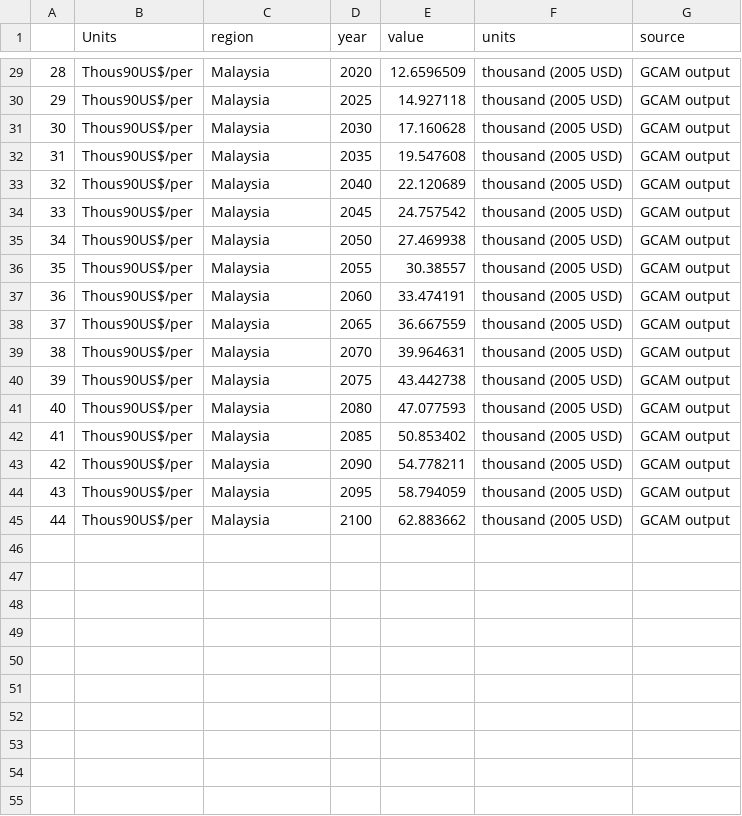
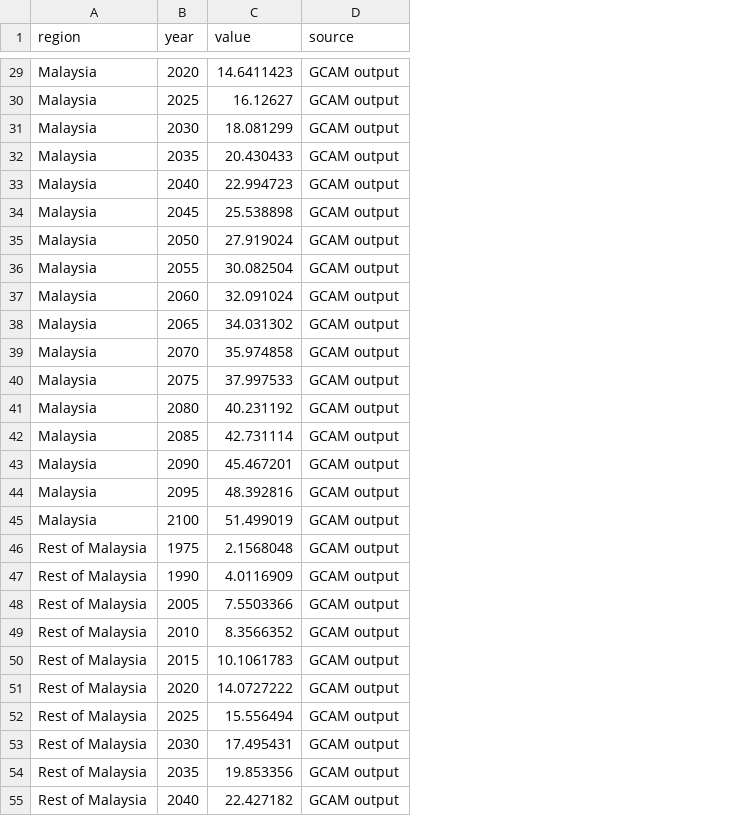
Before and after one commit to JGCRI/seasia, a CSV file: data/Malaysia/socioeconomic_inputs/gcam_query_pcgdp.csv, drawn as a sheet; only a part is shown, gaps mark what is left out; removed rows and columns are numbered as before the commit, all else as after; the diff covers the shown part only; the diff names each change by its address in the sheet, - before the commit and + after, or states it on an @@ line.

```diff
--- a/data/Malaysia/socioeconomic_inputs/gcam_query_pcgdp.csv
+++ b/data/Malaysia/socioeconomic_inputs/gcam_query_pcgdp.csv
-column A, rows 29-45: 28 | 29 | 30 | 31 | 32 | 33 | 34 | 35 | 36 | 37 | 38 | 39 | 40 | 41 | 42 | 43 | 44
-column B (Units), rows 29-45: all Thous90US$/per
-column F (units), rows 29-45: all thousand (2005 USD)
-C29 (value): 12.6596509
+C29 (value): 14.6411423
-C30 (value): 14.927118
+C30 (value): 16.12627
-C31 (value): 17.160628
+C31 (value): 18.081299
-C32 (value): 19.547608
+C32 (value): 20.430433
-C33 (value): 22.120689
+C33 (value): 22.994723
-C34 (value): 24.757542
+C34 (value): 25.538898
-C35 (value): 27.469938
+C35 (value): 27.919024
-C36 (value): 30.38557
+C36 (value): 30.082504
-C37 (value): 33.474191
+C37 (value): 32.091024
-C38 (value): 36.667559
+C38 (value): 34.031302
-C39 (value): 39.964631
+C39 (value): 35.974858
-C40 (value): 43.442738
+C40 (value): 37.997533
-C41 (value): 47.077593
+C41 (value): 40.231192
-C42 (value): 50.853402
+C42 (value): 42.731114
-C43 (value): 54.778211
+C43 (value): 45.467201
-C44 (value): 58.794059
+C44 (value): 48.392816
-C45 (value): 62.883662
+C45 (value): 51.499019
+row 46: Rest of Malaysia | 1975 | 2.1568048 | GCAM output
+row 47: Rest of Malaysia | 1990 | 4.0116909 | GCAM output
+row 48: Rest of Malaysia | 2005 | 7.5503366 | GCAM output
+row 49: Rest of Malaysia | 2010 | 8.3566352 | GCAM output
+row 50: Rest of Malaysia | 2015 | 10.1061783 | GCAM output
+row 51: Rest of Malaysia | 2020 | 14.0727222 | GCAM output
+row 52: Rest of Malaysia | 2025 | 15.556494 | GCAM output
+row 53: Rest of Malaysia | 2030 | 17.495431 | GCAM output
+row 54: Rest of Malaysia | 2035 | 19.853356 | GCAM output
+row 55: Rest of Malaysia | 2040 | 22.427182 | GCAM output
```
Also changed, not shown: 12 added rows and 27 edited cells elsewhere in this file, data/Malaysia/socioeconomic_inputs/gcam_query_gdp.csv, data/Malaysia/socioeconomic_inputs/gcam_query_pop.csv.
